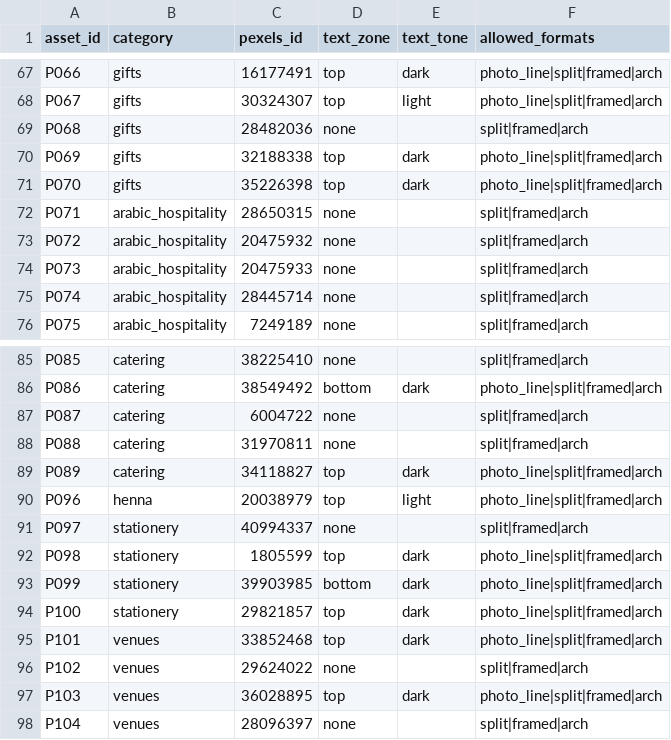
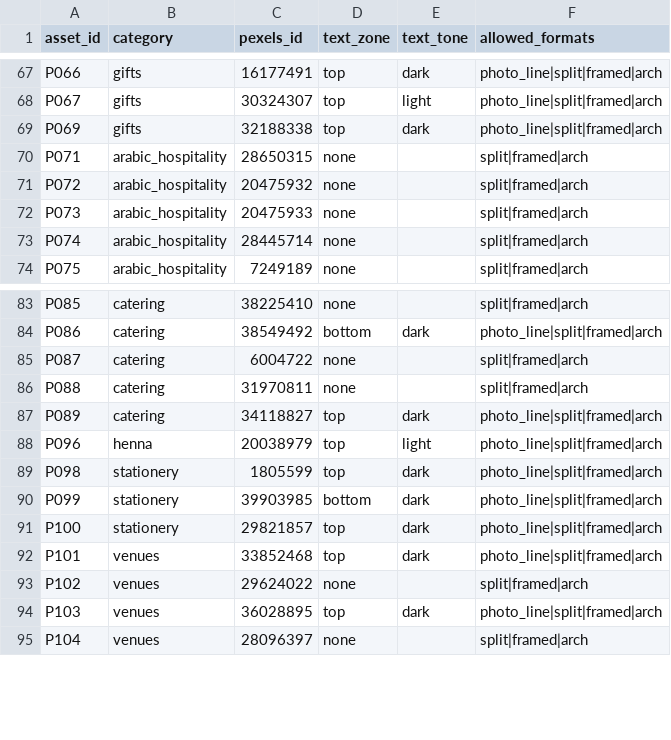
Before and after one commit to monaabdallah88-afk/haflati-studio, a CSV file: assets/photo_library.csv, drawn as a sheet; only a part is shown, gaps mark what is left out.

```diff
--- a/assets/photo_library.csv
+++ b/assets/photo_library.csv
@@ -68,5 +68,3 @@ P066,gifts,16177491,top,dark,photo_line|split|framed|arch
 P067,gifts,30324307,top,light,photo_line|split|framed|arch
-P068,gifts,28482036,none,,split|framed|arch
 P069,gifts,32188338,top,dark,photo_line|split|framed|arch
-P070,gifts,35226398,top,dark,photo_line|split|framed|arch
 P071,arabic_hospitality,28650315,none,,split|framed|arch
@@ -90,3 +88,2 @@ P089,catering,34118827,top,dark,photo_line|split|framed|arch
 P096,henna,20038979,top,light,photo_line|split|framed|arch
-P097,stationery,40994337,none,,split|framed|arch
 P098,stationery,1805599,top,dark,photo_line|split|framed|arch
```
